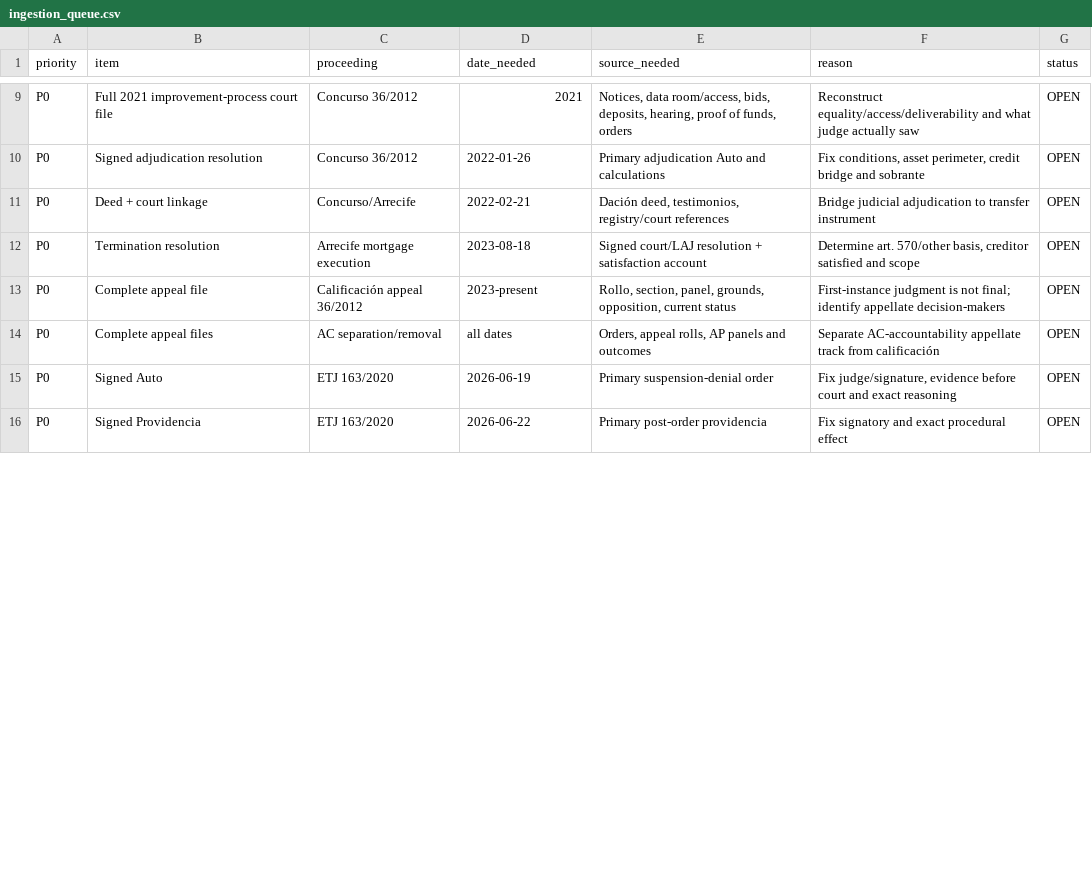
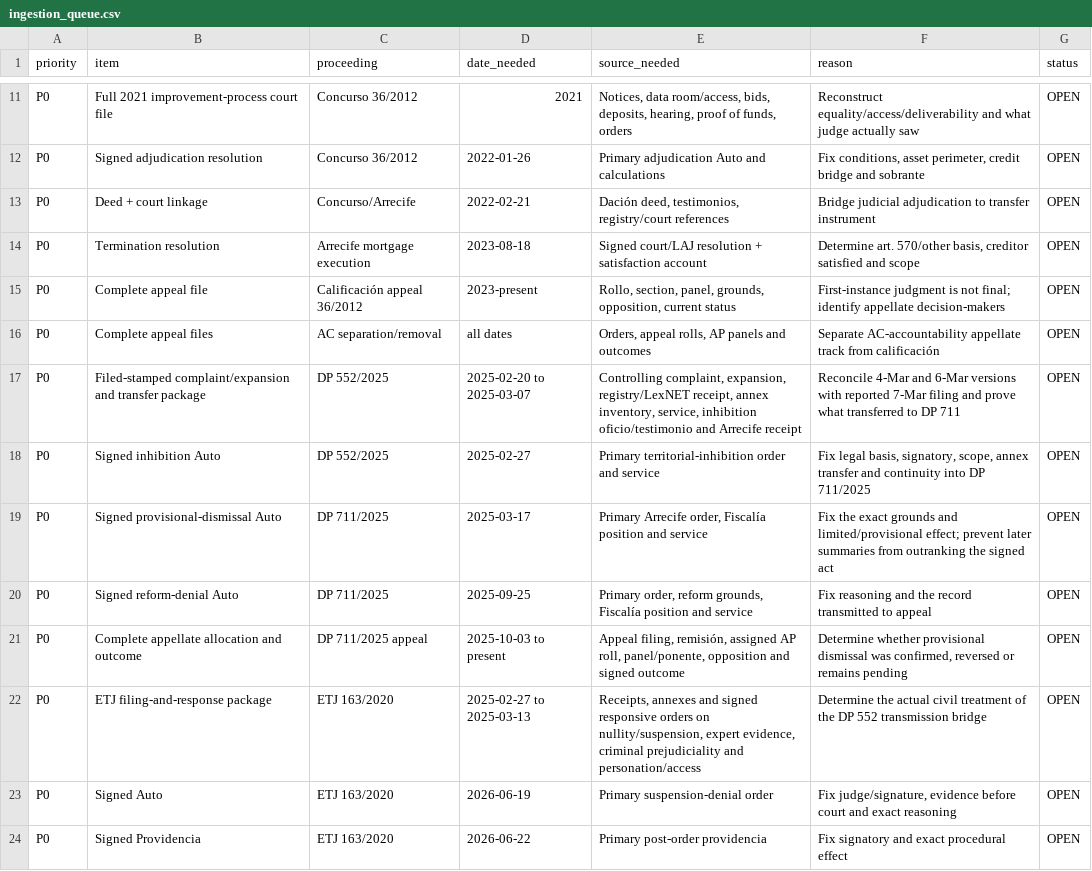
Before and after one commit to sbu001monterecco/por-derecho, a CSV file: archive/judicial-intelligence/ingestion_queue.csv, drawn as a sheet; only a part is shown, gaps mark what is left out; the diff covers the shown part only.

Commit message:
Update judicial ingestion queue for DP552→DP711 and verified 2018–2021 orders

```diff
--- a/archive/judicial-intelligence/ingestion_queue.csv
+++ b/archive/judicial-intelligence/ingestion_queue.csv
@@ -14,2 +16,8 @@ P0,Complete appeal file,Calificación appeal 36/2012,2023-present,"Rollo, sectio
 P0,Complete appeal files,AC separation/removal,all dates,"Orders, appeal rolls, AP panels and outcomes","Separate AC-accountability appellate track from calificación",OPEN
+P0,Filed-stamped complaint/expansion and transfer package,DP 552/2025,2025-02-20 to 2025-03-07,"Controlling complaint, expansion, registry/LexNET receipt, annex inventory, service, inhibition oficio/testimonio and Arrecife receipt","Reconcile 4-Mar and 6-Mar versions with reported 7-Mar filing and prove what transferred to DP 711",OPEN
+P0,Signed inhibition Auto,DP 552/2025,2025-02-27,"Primary territorial-inhibition order and service","Fix legal basis, signatory, scope, annex transfer and continuity into DP 711/2025",OPEN
+P0,Signed provisional-dismissal Auto,DP 711/2025,2025-03-17,"Primary Arrecife order, Fiscalía position and service","Fix the exact grounds and limited/provisional effect; prevent later summaries from outranking the signed act",OPEN
+P0,Signed reform-denial Auto,DP 711/2025,2025-09-25,"Primary order, reform grounds, Fiscalía position and service","Fix reasoning and the record transmitted to appeal",OPEN
+P0,Complete appellate allocation and outcome,DP 711/2025 appeal,2025-10-03 to present,"Appeal filing, remisión, assigned AP roll, panel/ponente, opposition and signed outcome","Determine whether provisional dismissal was confirmed, reversed or remains pending",OPEN
+P0,ETJ filing-and-response package,ETJ 163/2020,2025-02-27 to 2025-03-13,"Receipts, annexes and signed responsive orders on nullity/suspension, expert evidence, criminal prejudiciality and personation/access","Determine the actual civil treatment of the DP 552 transmission bridge",OPEN
 P0,Signed Auto,ETJ 163/2020,2026-06-19,"Primary suspension-denial order","Fix judge/signature, evidence before court and exact reasoning",OPEN
```
Also changed, not shown: 2 added rows and 6 edited cells elsewhere in this file.
